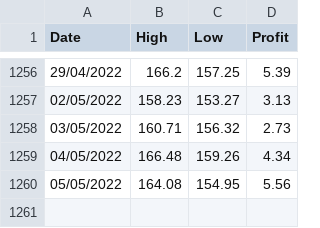
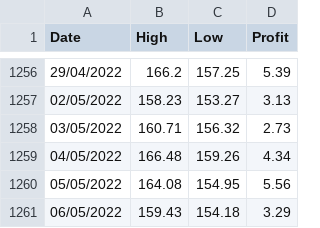
Before and after one commit to Pabloaliaga1995/Market-Stock-Project, a CSV file: Data/Total_Ticker_info.csv, drawn as a sheet; only a part is shown, gaps mark what is left out; the diff names each change by its address in the sheet, - before the commit and + after, or states it on an @@ line.

```diff
--- a/Data/Total_Ticker_info.csv
+++ b/Data/Total_Ticker_info.csv
+row 1261: 06/05/2022 | 159.43 | 154.18 | 3.29
```
Also changed, not shown: Data/Last_Ticker_info.csv.
